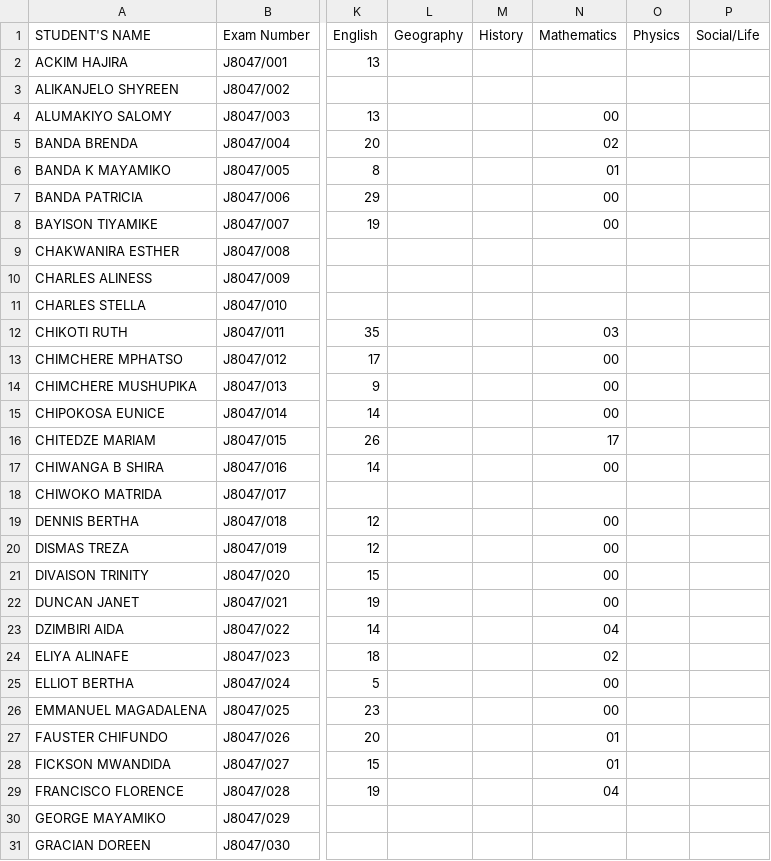
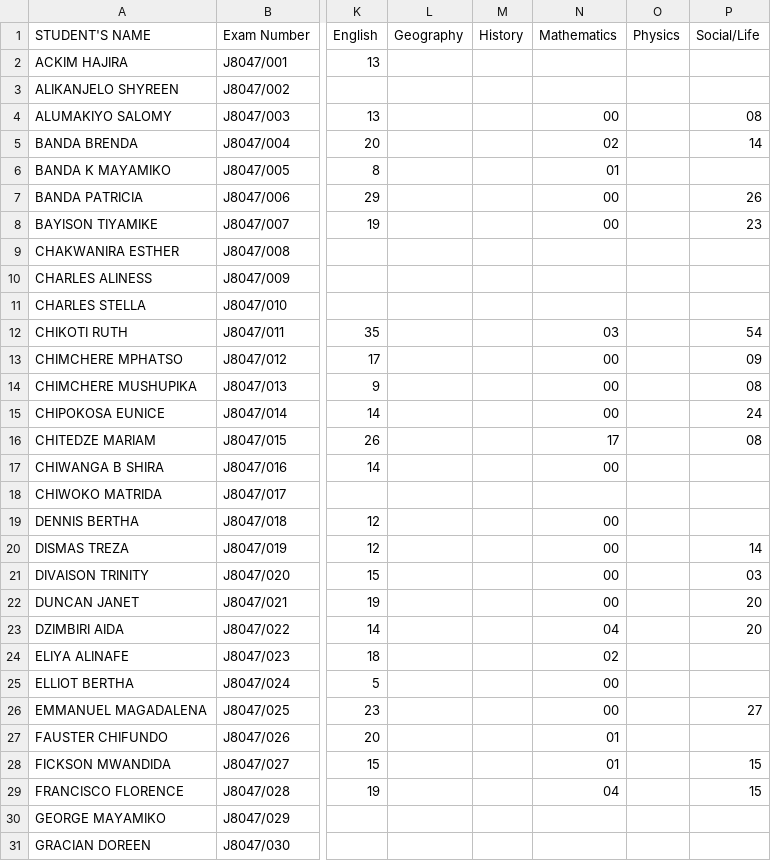
Before and after one commit to magawass/m1, a CSV file: form2.csv, drawn as a sheet; only a part is shown, gaps mark what is left out; the diff covers the shown part only; the diff names each change by its address in the sheet, - before the commit and + after, or states it on an @@ line.

Commit message:
Update: form2 - Social/Life (28/04/2026, 14:50:16)

```diff
--- a/form2.csv
+++ b/form2.csv
-P4 (Social/Life): (empty)
+P4 (Social/Life): 08
-P5 (Social/Life): (empty)
+P5 (Social/Life): 14
-P7 (Social/Life): (empty)
+P7 (Social/Life): 26
-P8 (Social/Life): (empty)
+P8 (Social/Life): 23
-P12 (Social/Life): (empty)
+P12 (Social/Life): 54
-P13 (Social/Life): (empty)
+P13 (Social/Life): 09
-P14 (Social/Life): (empty)
+P14 (Social/Life): 08
-P15 (Social/Life): (empty)
+P15 (Social/Life): 24
-P16 (Social/Life): (empty)
+P16 (Social/Life): 08
-P20 (Social/Life): (empty)
+P20 (Social/Life): 14
-P21 (Social/Life): (empty)
+P21 (Social/Life): 03
-P22:P23 (Social/Life): (empty)
+P22:P23 (Social/Life): 20
-P26 (Social/Life): (empty)
+P26 (Social/Life): 27
-P28:P29 (Social/Life): (empty)
+P28:P29 (Social/Life): 15
```
Also changed, not shown: 16 edited cells elsewhere in this file.
